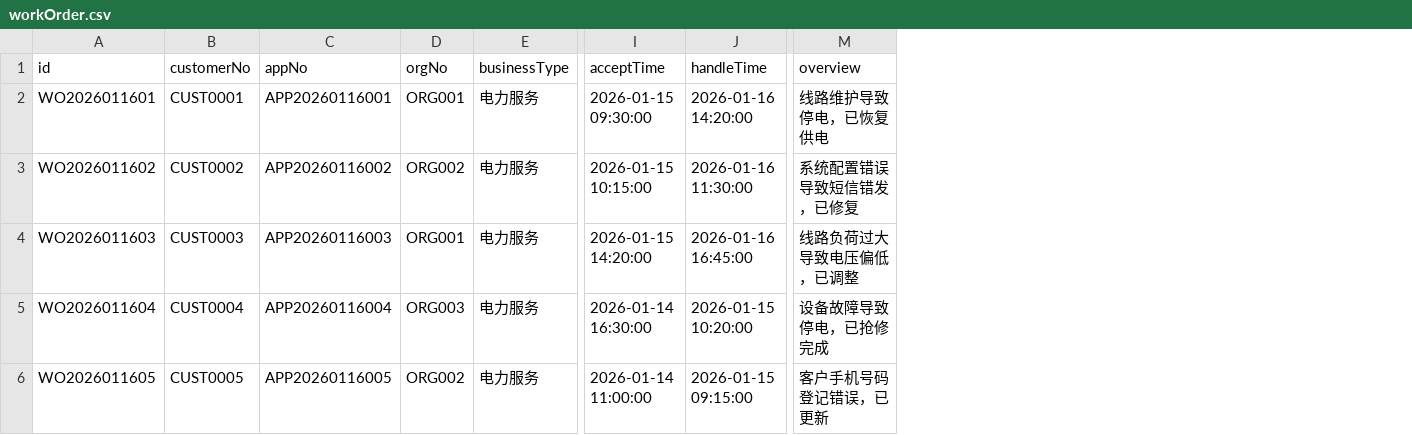
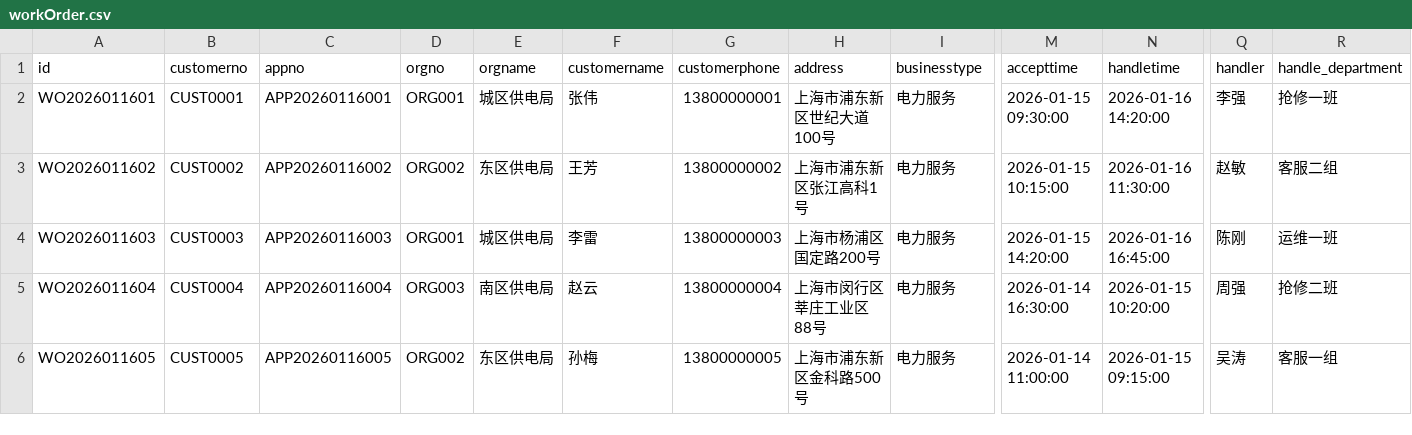
Before and after one commit to wulawulu/dataArtsStudio_dataServiceMock, a CSV file: workOrder.csv, drawn as a sheet; only a part is shown, gaps mark what is left out; removed rows and columns are numbered as before the commit, all else as after; the diff covers the shown part only; the diff names each change by its address in the sheet, - before the commit and + after, or states it on an @@ line.

```diff
--- a/workOrder.csv
+++ b/workOrder.csv
+column E (orgname), rows 2-6: 城区供电局 | 东区供电局 | 城区供电局 | 南区供电局 | 东区供电局
+column F (customername), rows 2-6: 张伟 | 王芳 | 李雷 | 赵云 | 孙梅
+column G (customerphone), rows 2-6: 13800000001 | 13800000002 | 13800000003 | 13800000004 | 13800000005
+column H (address), rows 2-6: 上海市浦东新区世纪大道100号 | 上海市浦东新区张江高科1号 | 上海市杨浦区国定路200号 | 上海市闵行区莘庄工业区88号 | 上海市浦东新区金科路500号
-column M (overview), rows 2-6: 线路维护导致停电，已恢复供电 | 系统配置错误导致短信错发，已修复 | 线路负荷过大导致电压偏低，已调整 | 设备故障导致停电，已抢修完成 | 客户手机号码登记错误，已更新
+column Q (handler), rows 2-6: 李强 | 赵敏 | 陈刚 | 周强 | 吴涛
+column R (handle_department), rows 2-6: 抢修一班 | 客服二组 | 运维一班 | 抢修二班 | 客服一组
-B1: customerNo
+B1: customerno
-C1: appNo
+C1: appno
-D1: orgNo
+D1: orgno
-I1: businessType
+I1: businesstype
-M1: acceptTime
+M1: accepttime
-N1: handleTime
+N1: handletime
```
Also changed, not shown: 2 edited cells elsewhere in this file, 2 other files.
